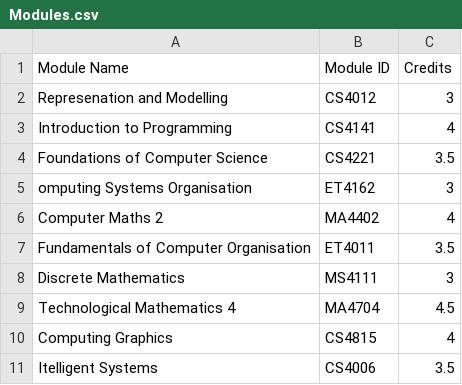
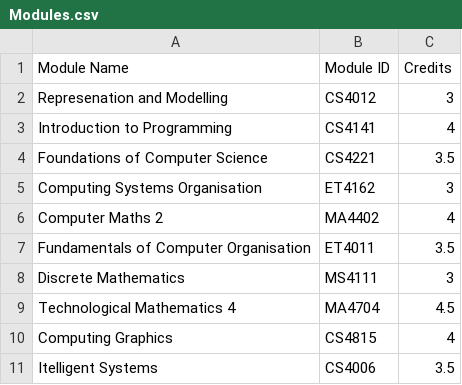
Before and after one commit to CS4013GRP27/CS4013PROJECT, a CSV file: Modules.csv, drawn as a sheet.

Commit message:
Update Modules.csv

```diff
--- a/Modules.csv
+++ b/Modules.csv
@@ -4,3 +4,3 @@ Introduction to Programming,CS4141,4
 Foundations of Computer Science,CS4221,3.5
-omputing Systems Organisation,ET4162,3
+Computing Systems Organisation,ET4162,3
 Computer Maths 2,MA4402,4
```
